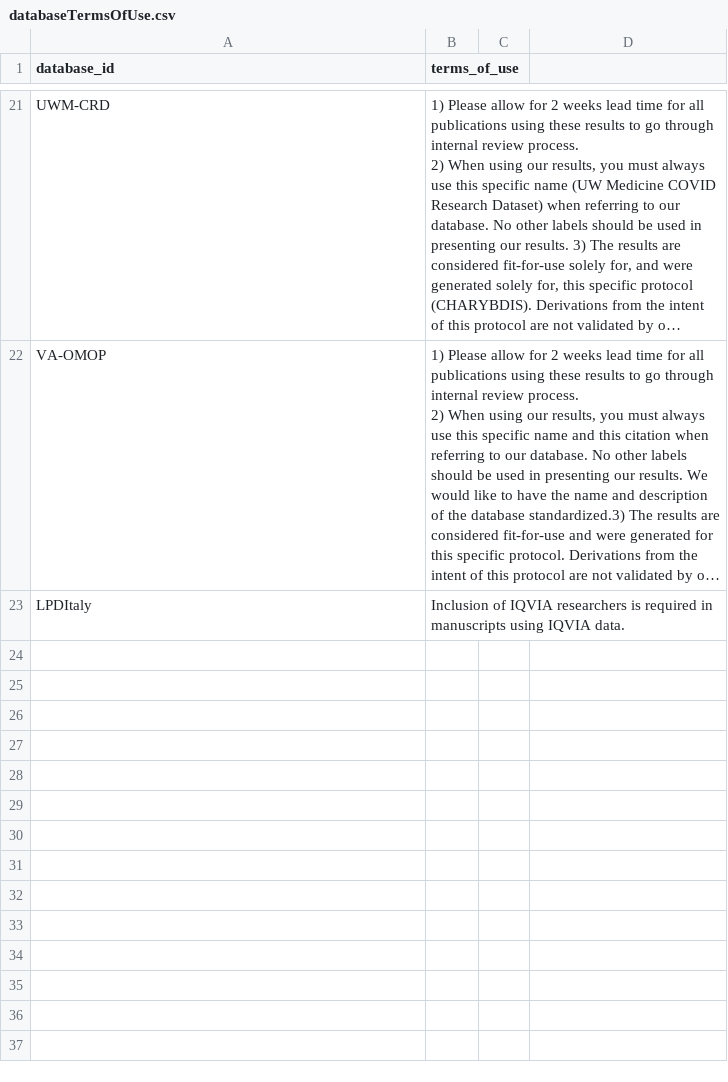
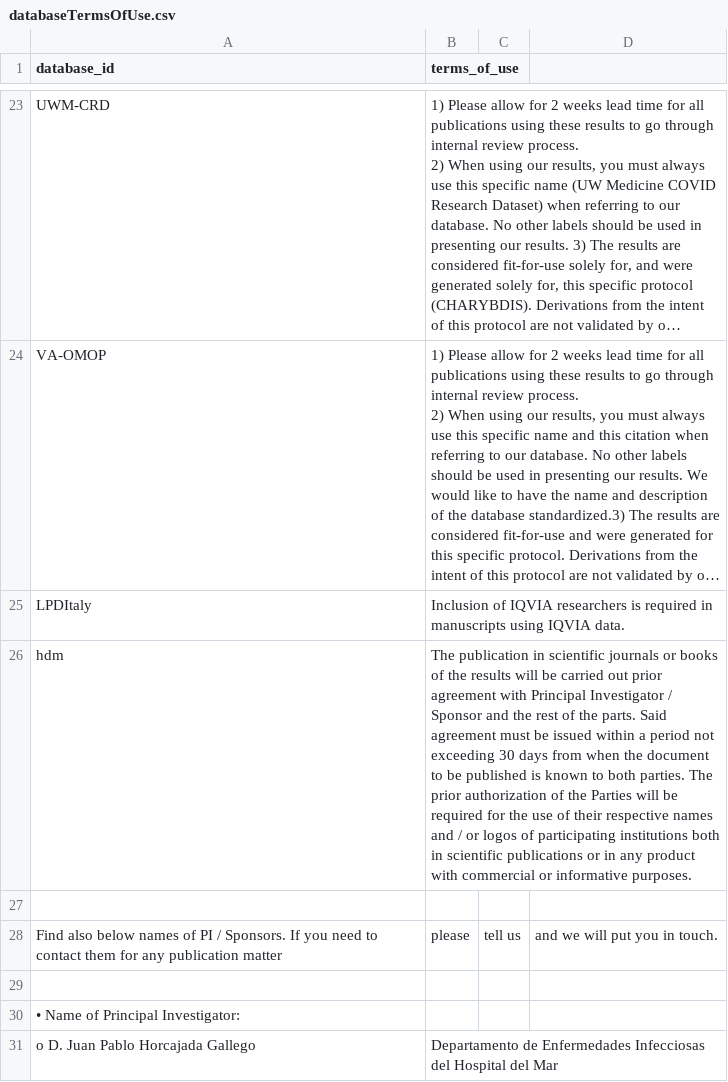
Before and after one commit to ohdsi-studies/Covid19CharacterizationCharybdis, a CSV file: inst/shiny/CharybdisResultsExplorer/databaseTermsOfUse.csv, drawn as a sheet; only a part is shown, gaps mark what is left out; long unchanged cells end in …; the diff covers the shown part only; the diff names each change by its address in the sheet, - before the commit and + after, or states it on an @@ line.

```diff
--- a/inst/shiny/CharybdisResultsExplorer/databaseTermsOfUse.csv
+++ b/inst/shiny/CharybdisResultsExplorer/databaseTermsOfUse.csv
+row 26: hdm | The publication in scientific journals or books of the results will be carried out prior agreement with Principal Investigator / Sponsor and the rest of the parts. Said agreement must be issued within a period not exceeding 30 days from when the document to be published is known to both parties. The prior authorization of the Parties will be required for the use of their respective names and / or logos of participating institutions both in scientific publications or in any product with commercial or informative purposes.
+row 27: (empty)
+row 28: Find also below names of PI / Sponsors. If you need to contact them for any publication matter | please | tell us | and we will put you in touch.
+row 29: (empty)
+row 30: • Name of Principal Investigator:
+row 31: o D. Juan Pablo Horcajada Gallego | Departamento de Enfermedades Infecciosas del Hospital del Mar
```
Also changed, not shown: 8 added rows elsewhere in this file, 3 other files.
